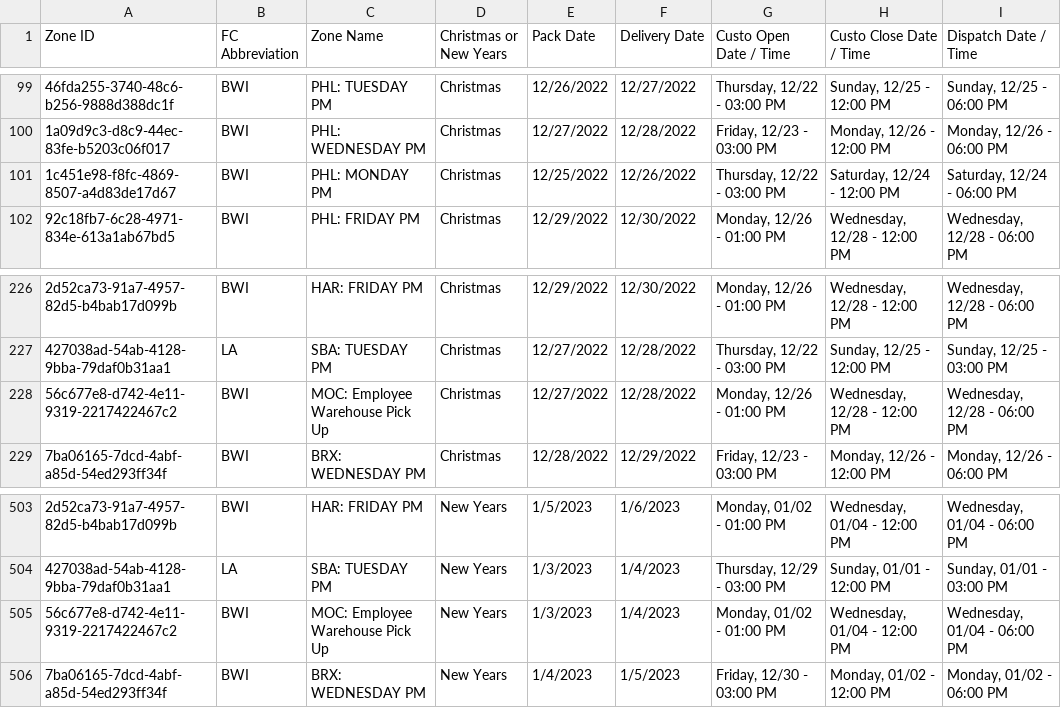
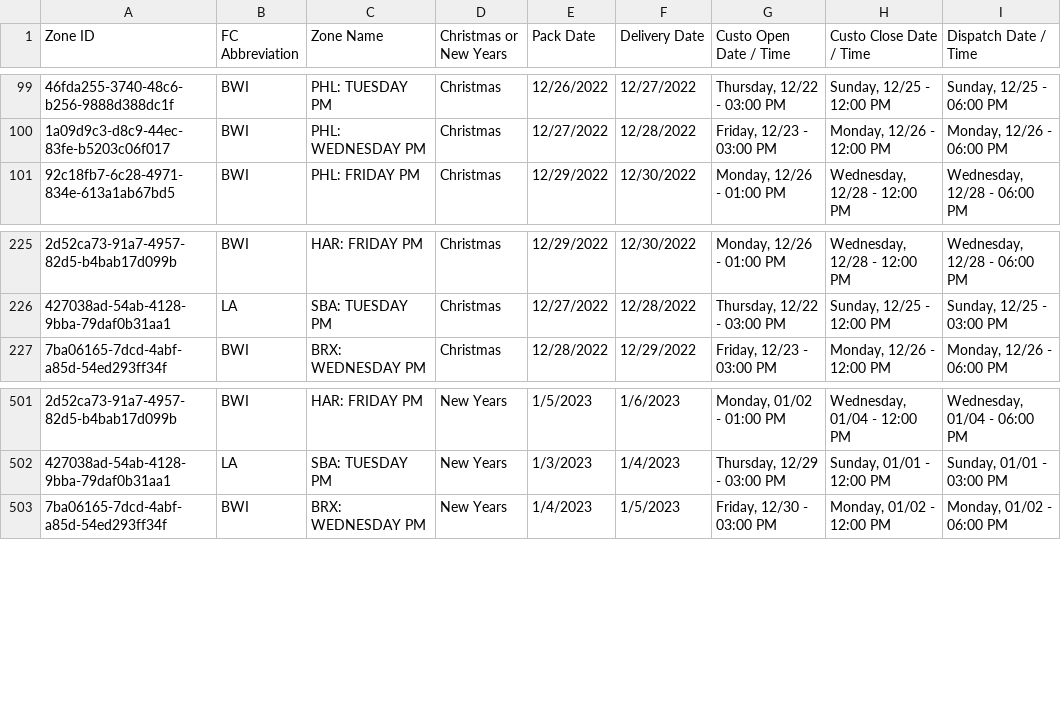
Before and after one commit to giulianat/window-exception-validation, a CSV file: WindowExceptionsValidator/csv/Christmas and New Years Window Exceptions - Zone to Day Mapping Output.csv, drawn as a sheet; only a part is shown, gaps mark what is left out; the diff names each change by its address in the sheet, - before the commit and + after, or states it on an @@ line.

Commit message:
Remove exceptions from example Zone to Day Mapping Output

```diff
--- a/WindowExceptionsValidator/csv/Christmas and New Years Window Exceptions - Zone to Day Mapping Output.csv
+++ b/WindowExceptionsValidator/csv/Christmas and New Years Window Exceptions - Zone to Day Mapping Output.csv
-row 101: 1c451e98-f8fc-4869-8507-a4d83de17d67 | BWI | PHL: MONDAY PM | Christmas | 12/25/2022 | 12/26/2022 | Thursday, 12/22 - 03:00 PM | Saturday, 12/24 - 12:00 PM | Saturday, 12/24 - 06:00 PM
-row 228: 56c677e8-d742-4e11-9319-2217422467c2 | BWI | MOC: Employee Warehouse Pick Up | Christmas | 12/27/2022 | 12/28/2022 | Monday, 12/26 - 01:00 PM | Wednesday, 12/28 - 12:00 PM | Wednesday, 12/28 - 06:00 PM
-row 505: 56c677e8-d742-4e11-9319-2217422467c2 | BWI | MOC: Employee Warehouse Pick Up | New Years | 1/3/2023 | 1/4/2023 | Monday, 01/02 - 01:00 PM | Wednesday, 01/04 - 12:00 PM | Wednesday, 01/04 - 06:00 PM
```
